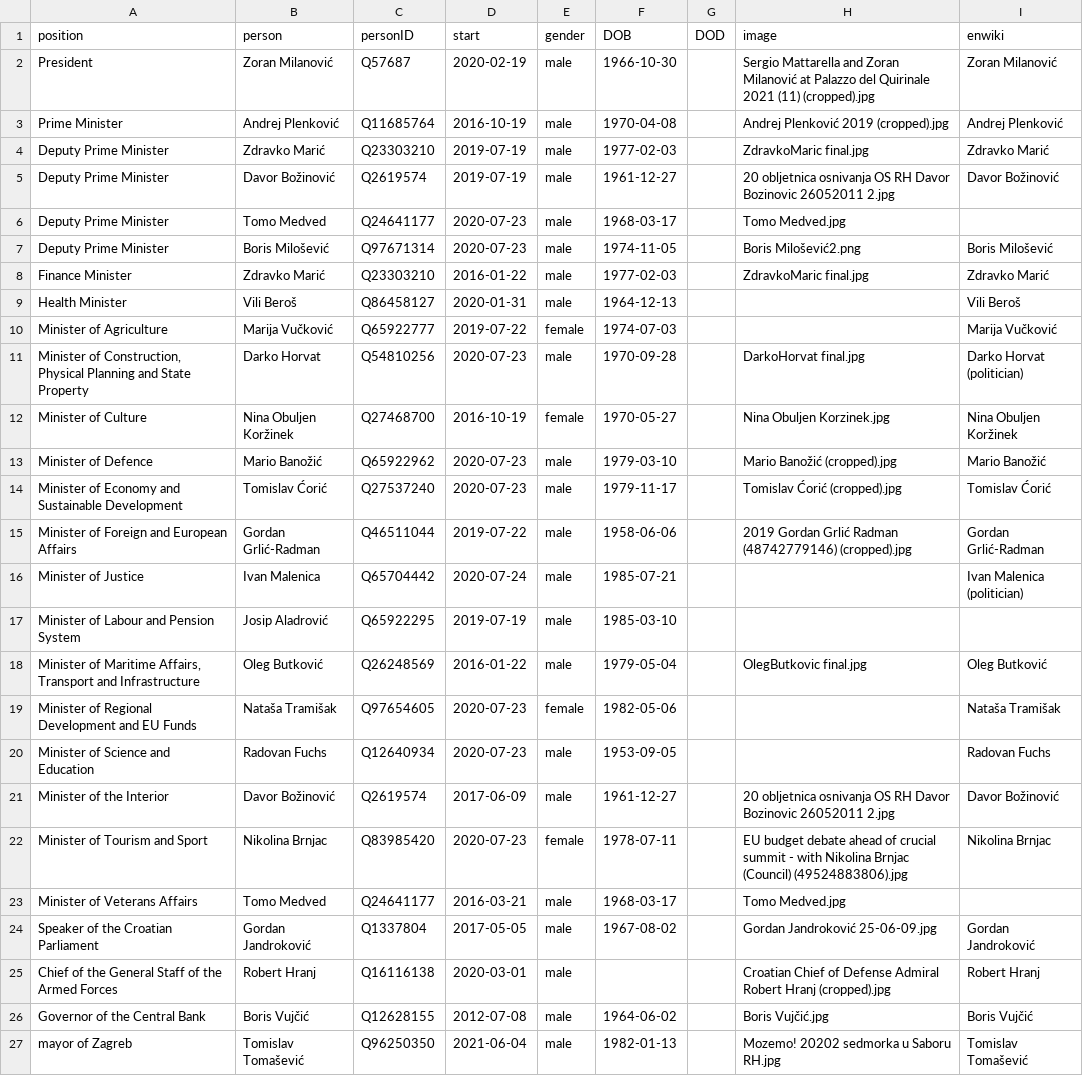
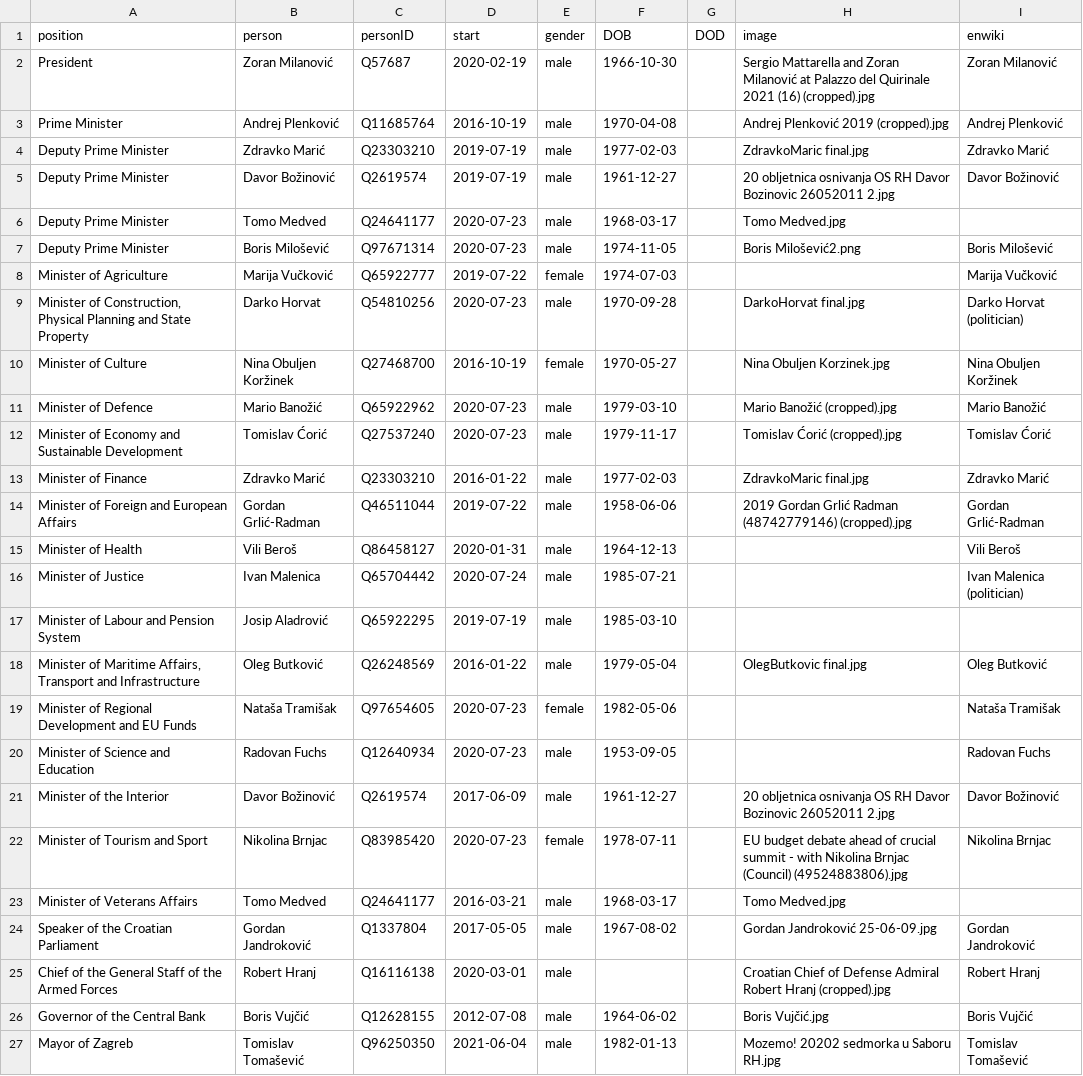
Before and after one commit to every-politician-scrapers/croatia-ministers, a CSV file: html/current.csv, drawn as a sheet.

```diff
--- a/html/current.csv
+++ b/html/current.csv
@@ -1,3 +1,3 @@
 position,person,personID,start,gender,DOB,DOD,image,enwiki
-President,Zoran Milanović,Q57687,2020-02-19,male,1966-10-30,,Sergio Mattarella and Zoran Milanović at Palazzo del Quirinale 2021 (11) (cropped).jpg,Zoran Milanović
+President,Zoran Milanović,Q57687,2020-02-19,male,1966-10-30,,Sergio Mattarella and Zoran Milanović at Palazzo del Quirinale 2021 (16) (cropped).jpg,Zoran Milanović
 Prime Minister,Andrej Plenković,Q11685764,2016-10-19,male,1970-04-08,,Andrej Plenković 2019 (cropped).jpg,Andrej Plenković
@@ -7,4 +7,2 @@ Deputy Prime Minister,Tomo Medved,Q24641177,2020-07-23,male,1968-03-17,,Tomo Med
 Deputy Prime Minister,Boris Milošević,Q97671314,2020-07-23,male,1974-11-05,,Boris Milošević2.png,Boris Milošević
-Finance Minister,Zdravko Marić,Q23303210,2016-01-22,male,1977-02-03,,ZdravkoMaric final.jpg,Zdravko Marić
-Health Minister,Vili Beroš,Q86458127,2020-01-31,male,1964-12-13,,,Vili Beroš
 Minister of Agriculture,Marija Vučković,Q65922777,2019-07-22,female,1974-07-03,,,Marija Vučković
@@ -14,3 +12,5 @@ Minister of Defence,Mario Banožić,Q65922962,2020-07-23,male,1979-03-10,,Mario
 Minister of Economy and Sustainable Development,Tomislav Ćorić,Q27537240,2020-07-23,male,1979-11-17,,Tomislav Ćorić (cropped).jpg,Tomislav Ćorić
+Minister of Finance,Zdravko Marić,Q23303210,2016-01-22,male,1977-02-03,,ZdravkoMaric final.jpg,Zdravko Marić
 Minister of Foreign and European Affairs,Gordan Grlić-Radman,Q46511044,2019-07-22,male,1958-06-06,,2019 Gordan Grlić Radman (48742779146) (cropped).jpg,Gordan Grlić-Radman
+Minister of Health,Vili Beroš,Q86458127,2020-01-31,male,1964-12-13,,,Vili Beroš
 Minister of Justice,Ivan Malenica,Q65704442,2020-07-24,male,1985-07-21,,,Ivan Malenica (politician)
@@ -26,2 +26,2 @@ Chief of the General Staff of the Armed Forces,Robert Hranj,Q16116138,2020-03-01
 Governor of the Central Bank,Boris Vujčić,Q12628155,2012-07-08,male,1964-06-02,,Boris Vujčić.jpg,Boris Vujčić
-mayor of Zagreb,Tomislav Tomašević,Q96250350,2021-06-04,male,1982-01-13,,Mozemo! 20202 sedmorka u Saboru RH.jpg,Tomislav Tomašević
+Mayor of Zagreb,Tomislav Tomašević,Q96250350,2021-06-04,male,1982-01-13,,Mozemo! 20202 sedmorka u Saboru RH.jpg,Tomislav Tomašević
```
Also changed, not shown: html/holders21.csv, 2 other files.
